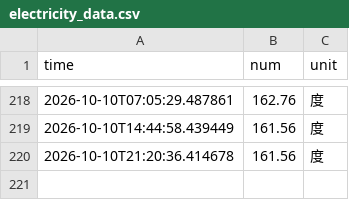
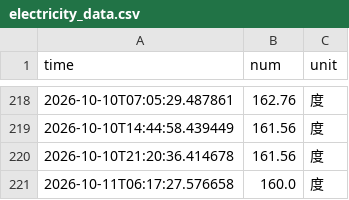
Before and after one commit to yfNJU/nju_electric_monitor, a CSV file: data/electricity_data.csv, drawn as a sheet; only a part is shown, gaps mark what is left out.

```diff
--- a/data/electricity_data.csv
+++ b/data/electricity_data.csv
@@ -220 +220,2 @@ time,num,unit
 2026-10-10T21:20:36.414678,161.56,度
+2026-10-11T06:17:27.576658,160.0,度
```
Also changed, not shown: 4 other files.
